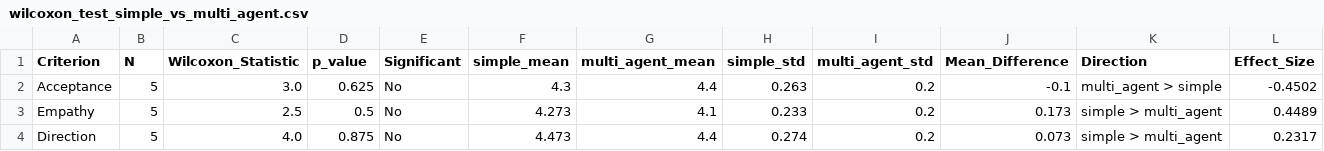
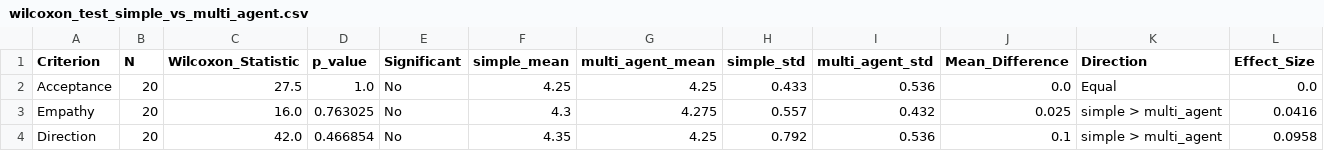
Before and after one commit to amin-kamaleddin/Psychotherapy-Agent, a CSV file: Eval/csv/wilcoxon_test_simple_vs_multi_agent.csv, drawn as a sheet; only a part is shown; the diff covers the shown part only.

```diff
--- a/Eval/csv/wilcoxon_test_simple_vs_multi_agent.csv
+++ b/Eval/csv/wilcoxon_test_simple_vs_multi_agent.csv
@@ -1,4 +1,4 @@
 Criterion,N,Wilcoxon_Statistic,p_value,Significant,simple_mean,multi_agent_mean,simple_std,multi_agent_std,Mean_Difference,Direction,Effect_Size
-Acceptance,5,3.0,0.625,No,4.3,4.4,0.263,0.2,-0.1,multi_agent > simple,-0.4502
-Empathy,5,2.5,0.5,No,4.273,4.1,0.233,0.2,0.173,simple > multi_agent,0.4489
-Direction,5,4.0,0.875,No,4.473,4.4,0.274,0.2,0.073,simple > multi_agent,0.2317
+Acceptance,20,27.5,1.0,No,4.25,4.25,0.433,0.536,0.0,Equal,0.0
+Empathy,20,16.0,0.763025,No,4.3,4.275,0.557,0.432,0.025,simple > multi_agent,0.0416
+Direction,20,42.0,0.466854,No,4.35,4.25,0.792,0.536,0.1,simple > multi_agent,0.0958
```
Also changed, not shown: 66 edited cells elsewhere in this file, Eval/csv/feedback_metrics_complex.csv, Eval/csv/feedback_metrics_multi_agent.csv, 23 other files.
